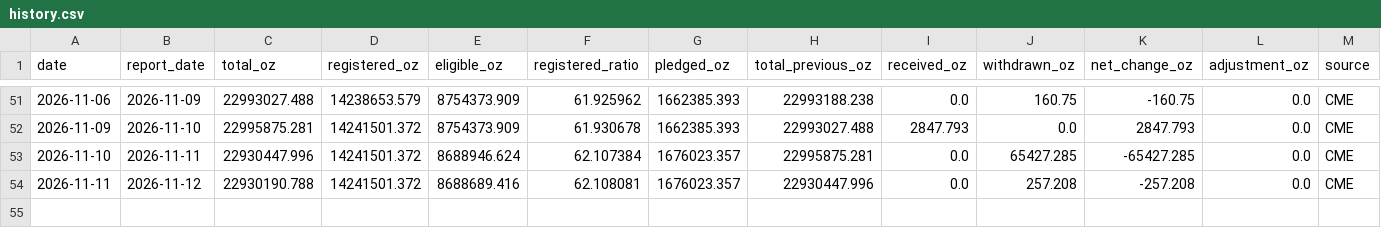
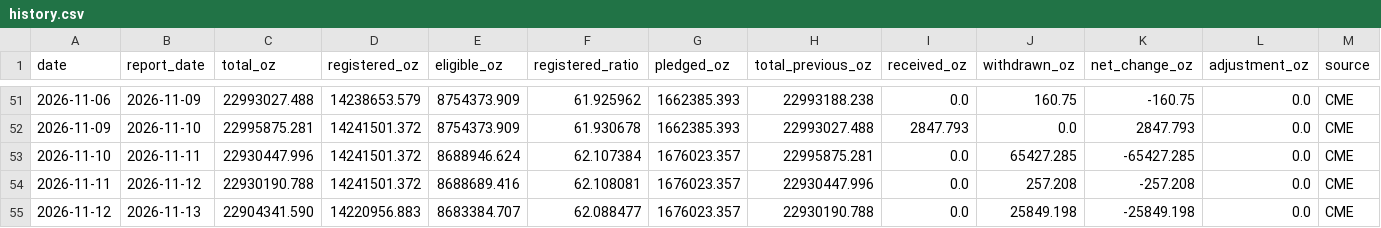
Before and after one commit to yydsdefi-cmyk/COMEX-Gold-Tracker, a CSV file: data/history.csv, drawn as a sheet; only a part is shown, gaps mark what is left out; rows hold the shown columns only; the diff names each change by its address in the sheet, - before the commit and + after, or states it on an @@ line.

```diff
--- a/data/history.csv
+++ b/data/history.csv
+row 55: 2026-11-12 | 2026-11-13 | 22904341.590 | 14220956.883 | 8683384.707 | 62.088477 | 1676023.357 | 22930190.788 | 0.0 | 25849.198 | -25849.198 | 0.0 | CME
```
Also changed, not shown: 7 other files.
